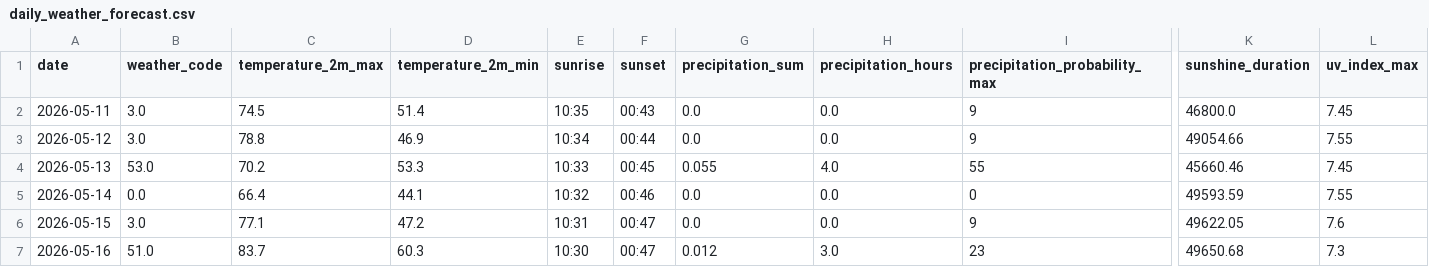
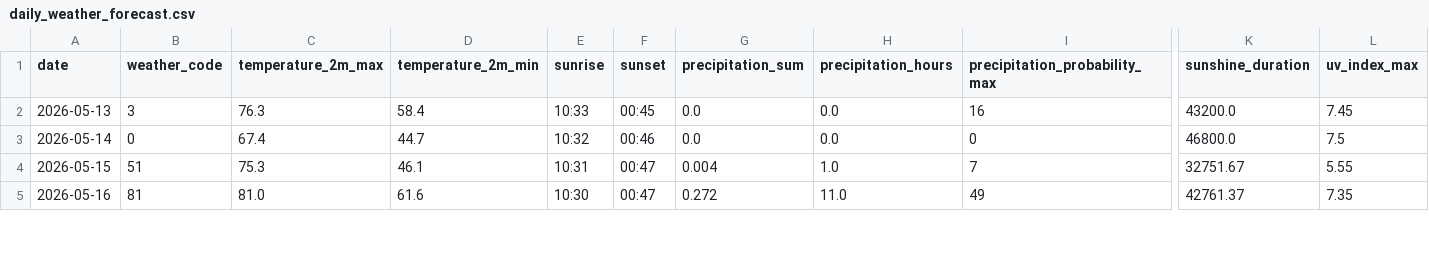
Before and after one commit to miasimms100/pipeline_2026, a CSV file: data/daily_weather_forecast.csv, drawn as a sheet; only a part is shown, gaps mark what is left out; removed rows and columns are numbered as before the commit, all else as after; rows hold the shown columns only; the diff covers the shown part only; the diff names each change by its address in the sheet, - before the commit and + after, or states it on an @@ line.

```diff
--- a/data/daily_weather_forecast.csv
+++ b/data/daily_weather_forecast.csv
-row 2: 2026-05-11 | 3.0 | 74.5 | 51.4 | 10:35 | 00:43 | 0.0 | 0.0 | 9 | 46800.0 | 7.45
-row 3: 2026-05-12 | 3.0 | 78.8 | 46.9 | 10:34 | 00:44 | 0.0 | 0.0 | 9 | 49054.66 | 7.55
-B2 (weather_code): 53.0
+B2 (weather_code): 3
-C2 (temperature_2m_max): 70.2
+C2 (temperature_2m_max): 76.3
-D2 (temperature_2m_min): 53.3
+D2 (temperature_2m_min): 58.4
-G2 (precipitation_sum): 0.055
+G2 (precipitation_sum): 0.0
-H2 (precipitation_hours): 4.0
+H2 (precipitation_hours): 0.0
-I2 (precipitation_probability_max): 55
+I2 (precipitation_probability_max): 16
-K2 (sunshine_duration): 45660.46
+K2 (sunshine_duration): 43200.0
-B3 (weather_code): 0.0
+B3 (weather_code): 0
-C3 (temperature_2m_max): 66.4
+C3 (temperature_2m_max): 67.4
-D3 (temperature_2m_min): 44.1
+D3 (temperature_2m_min): 44.7
-K3 (sunshine_duration): 49593.59
+K3 (sunshine_duration): 46800.0
-L3 (uv_index_max): 7.55
+L3 (uv_index_max): 7.5
-B4 (weather_code): 3.0
+B4 (weather_code): 51
-C4 (temperature_2m_max): 77.1
+C4 (temperature_2m_max): 75.3
-D4 (temperature_2m_min): 47.2
+D4 (temperature_2m_min): 46.1
-G4 (precipitation_sum): 0.0
+G4 (precipitation_sum): 0.004
-H4 (precipitation_hours): 0.0
+H4 (precipitation_hours): 1.0
-I4 (precipitation_probability_max): 9
+I4 (precipitation_probability_max): 7
-K4 (sunshine_duration): 49622.05
+K4 (sunshine_duration): 32751.67
-L4 (uv_index_max): 7.6
+L4 (uv_index_max): 5.55
-B5 (weather_code): 51.0
+B5 (weather_code): 81
-C5 (temperature_2m_max): 83.7
+C5 (temperature_2m_max): 81.0
-D5 (temperature_2m_min): 60.3
+D5 (temperature_2m_min): 61.6
-G5 (precipitation_sum): 0.012
+G5 (precipitation_sum): 0.272
-H5 (precipitation_hours): 3.0
+H5 (precipitation_hours): 11.0
-I5 (precipitation_probability_max): 23
+I5 (precipitation_probability_max): 49
-K5 (sunshine_duration): 49650.68
+K5 (sunshine_duration): 42761.37
-L5 (uv_index_max): 7.3
+L5 (uv_index_max): 7.35
```
Also changed, not shown: 2 added rows and 75 edited cells elsewhere in this file, 3 other files.
